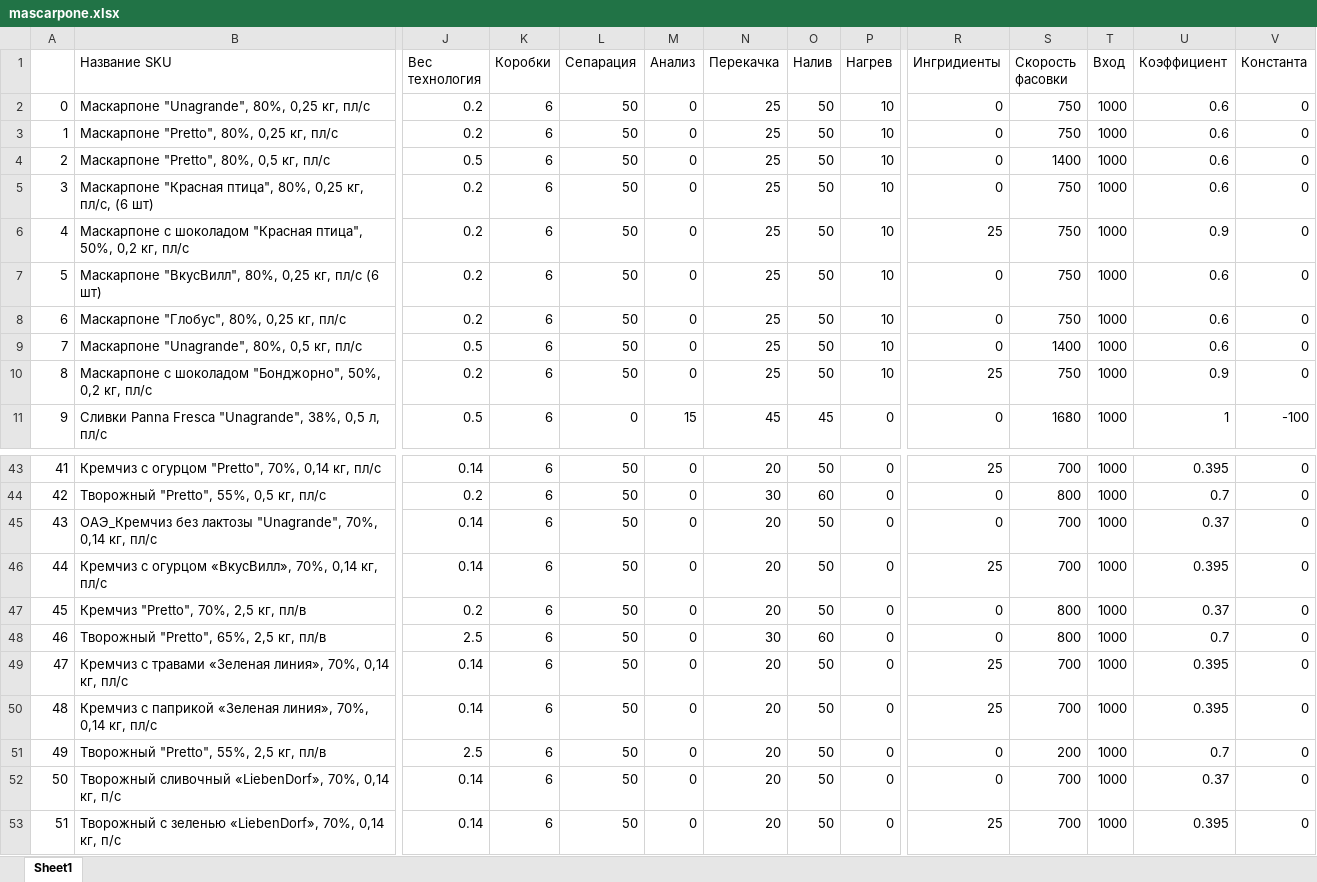
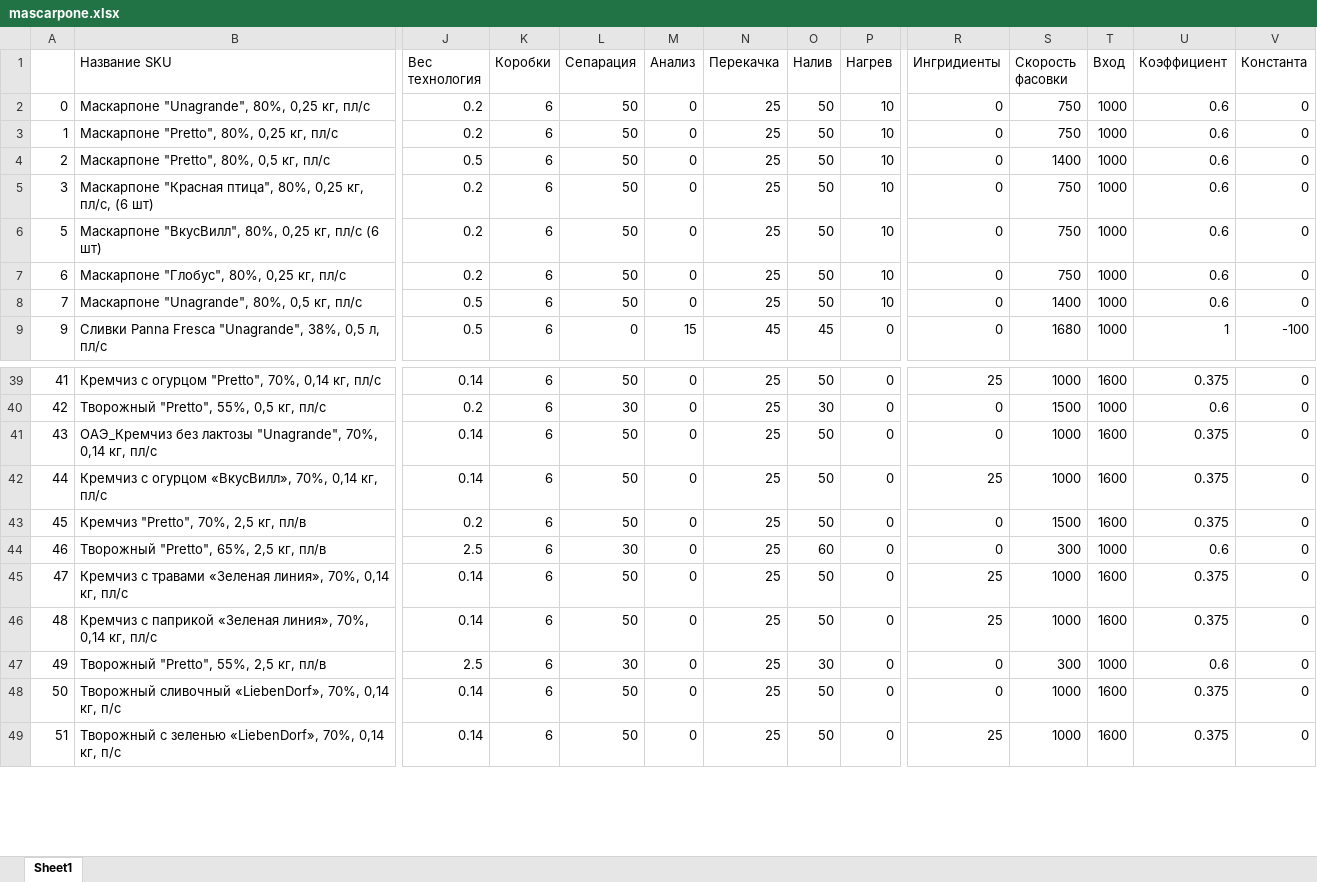
Before and after one commit to nkrokhmal/umalat, an Excel workbook: app/data/static/params/mascarpone.xlsx, sheet Sheet1, drawn as a sheet; only a part is shown, gaps mark what is left out; values as stored, in another font and other column widths than the file's, no cell formats; removed rows and columns are numbered as before the commit, all else as after; rows hold the shown columns only; the diff covers the shown part only; the diff names each change by its address in the sheet, - before the commit and + after, or states it on an @@ line.

```diff
--- a/app/data/static/params/mascarpone.xlsx (sheet Sheet1)
+++ b/app/data/static/params/mascarpone.xlsx (sheet Sheet1)
-row 6: 4 | Маскарпоне с шоколадом "Красная птица", 50%, 0,2 кг, пл/с | 0.2 | 6 | 50 | 0 | 25 | 50 | 10 | 25 | 750 | 1000 | 0.9 | 0
-row 10: 8 | Маскарпоне с шоколадом "Бонджорно", 50%, 0,2 кг, пл/с | 0.2 | 6 | 50 | 0 | 25 | 50 | 10 | 25 | 750 | 1000 | 0.9 | 0
-N39 (Перекачка): 20
+N39 (Перекачка): 25
-S39 (Скорость фасовки): 700
+S39 (Скорость фасовки): 1000
-T39 (Вход): 1000
+T39 (Вход): 1600
-U39 (Коэффициент): 0.395
+U39 (Коэффициент): 0.375
-L40 (Сепарация): 50
+L40 (Сепарация): 30
-N40 (Перекачка): 30
+N40 (Перекачка): 25
-O40 (Налив): 60
+O40 (Налив): 30
-S40 (Скорость фасовки): 800
+S40 (Скорость фасовки): 1500
-U40 (Коэффициент): 0.7
+U40 (Коэффициент): 0.6
-N41:N43 (Перекачка): 20
+N41:N43 (Перекачка): 25
-S41:S42 (Скорость фасовки): 700
+S41:S42 (Скорость фасовки): 1000
-T41:T43 (Вход): 1000
+T41:T43 (Вход): 1600
-U41 (Коэффициент): 0.37
+U41 (Коэффициент): 0.375
-U42 (Коэффициент): 0.395
+U42 (Коэффициент): 0.375
-S43 (Скорость фасовки): 800
+S43 (Скорость фасовки): 1500
-U43 (Коэффициент): 0.37
+U43 (Коэффициент): 0.375
-L44 (Сепарация): 50
+L44 (Сепарация): 30
-N44 (Перекачка): 30
+N44 (Перекачка): 25
-S44 (Скорость фасовки): 800
+S44 (Скорость фасовки): 300
-U44 (Коэффициент): 0.7
+U44 (Коэффициент): 0.6
-N45:N49 (Перекачка): 20
+N45:N49 (Перекачка): 25
-S45:S46 (Скорость фасовки): 700
+S45:S46 (Скорость фасовки): 1000
-T45:T46 (Вход): 1000
+T45:T46 (Вход): 1600
-U45:U46 (Коэффициент): 0.395
+U45:U46 (Коэффициент): 0.375
-L47 (Сепарация): 50
+L47 (Сепарация): 30
-O47 (Налив): 50
+O47 (Налив): 30
-S47 (Скорость фасовки): 200
+S47 (Скорость фасовки): 300
-U47 (Коэффициент): 0.7
+U47 (Коэффициент): 0.6
-S48:S49 (Скорость фасовки): 700
+S48:S49 (Скорость фасовки): 1000
-T48:T49 (Вход): 1000
+T48:T49 (Вход): 1600
-U48 (Коэффициент): 0.37
+U48 (Коэффициент): 0.375
-U49 (Коэффициент): 0.395
+U49 (Коэффициент): 0.375
```
Also changed, not shown: 2 removed rows and 136 edited cells elsewhere in this sheet, cell formats, app/data/static/params/mascarpone_old.xlsx, 4 other files.
